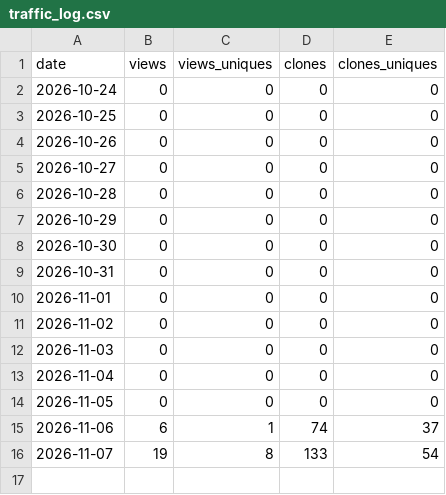
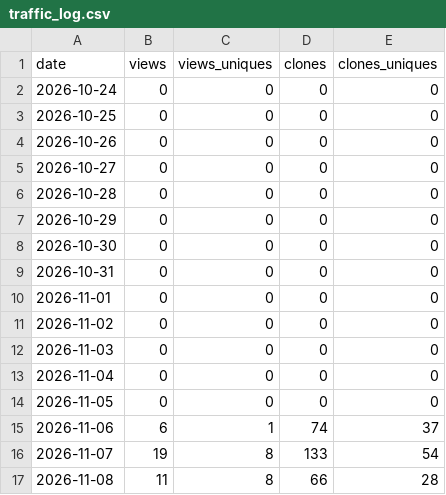
Before and after one commit to wdcjx/easyesp, a CSV file: docs/traffic_log.csv, drawn as a sheet.

```diff
--- a/docs/traffic_log.csv
+++ b/docs/traffic_log.csv
@@ -16 +16,2 @@ date,views,views_uniques,clones,clones_uniques
 2026-11-07,19,8,133,54
+2026-11-08,11,8,66,28
```
Also changed, not shown: 2 other files.
